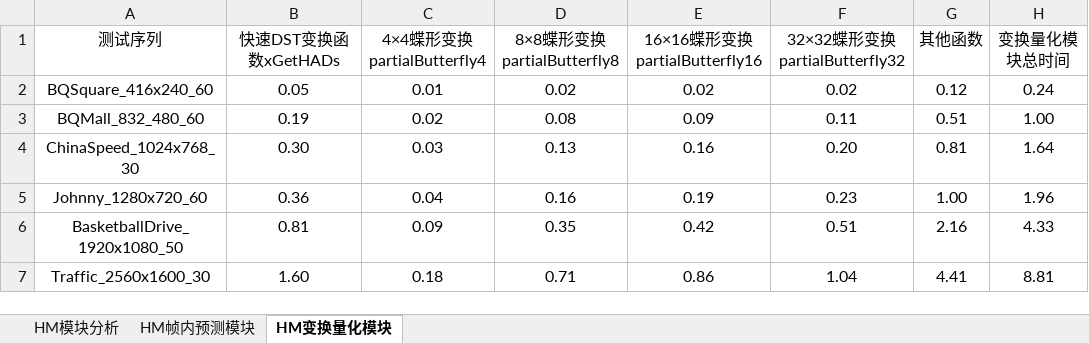
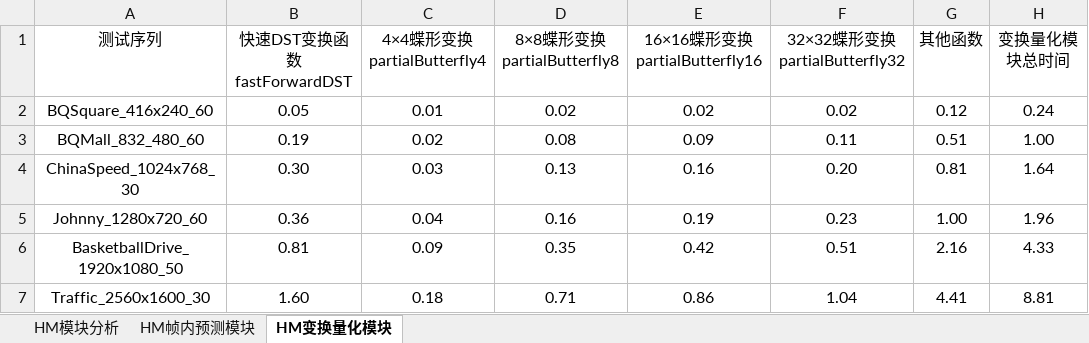
Before and after one commit to imdonnie/FinalProject, an Excel workbook: 实验结果/HM模块运行时间.xlsx, sheet HM变换量化模块, drawn as a sheet; values as stored, in another font and other column widths than the file's, no borders; charts and pictures not drawn; the diff names each change by its address in the sheet, - before the commit and + after, or states it on an @@ line.

```diff
--- a/实验结果/HM模块运行时间.xlsx (sheet HM变换量化模块)
+++ b/实验结果/HM模块运行时间.xlsx (sheet HM变换量化模块)
-B1: 快速DST变换函数xGetHADs
+B1: 快速DST变换函数fastForwardDST
```
Also changed, not shown: charts or pictures, 实验结果/变换优化结果+HM总结果.xlsx, 实验结果/帧内预测优化结果.xlsx, 17 other files.
